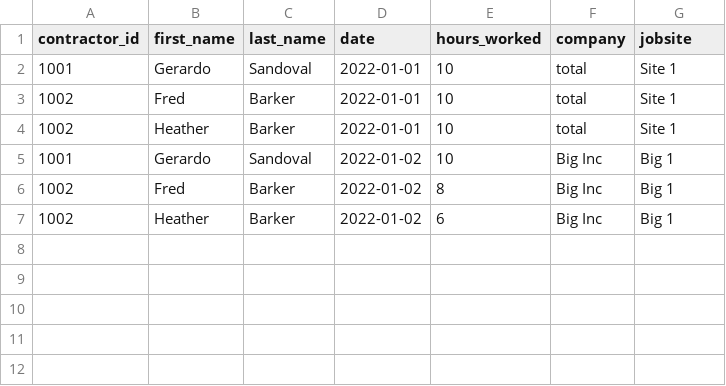
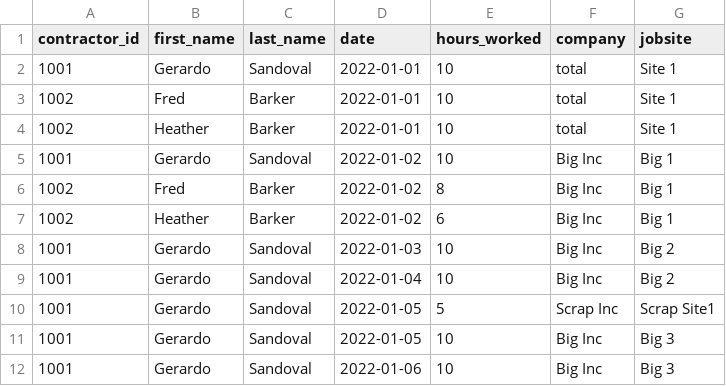
Before and after one commit to 1sandovalgerardo/IMX, a CSV file: Data/Raw/Hours_Worked.csv, drawn as a sheet.

```diff
--- a/Data/Raw/Hours_Worked.csv
+++ b/Data/Raw/Hours_Worked.csv
@@ -7 +7,6 @@ contractor_id,first_name,last_name,date,hours_worked,company, jobsite
 1002,Heather,Barker,2022-01-02,6,Big Inc,Big 1
+1001,Gerardo,Sandoval,2022-01-03,10,Big Inc,Big 2
+1001,Gerardo,Sandoval,2022-01-04,10,Big Inc,Big 2
+1001,Gerardo,Sandoval,2022-01-05,5,Scrap Inc,Scrap Site1
+1001,Gerardo,Sandoval,2022-01-05,10,Big Inc,Big 3
+1001,Gerardo,Sandoval,2022-01-06,10,Big Inc,Big 3
```
Also changed, not shown: Data/Raw/Tickets.csv, 2 other files.
